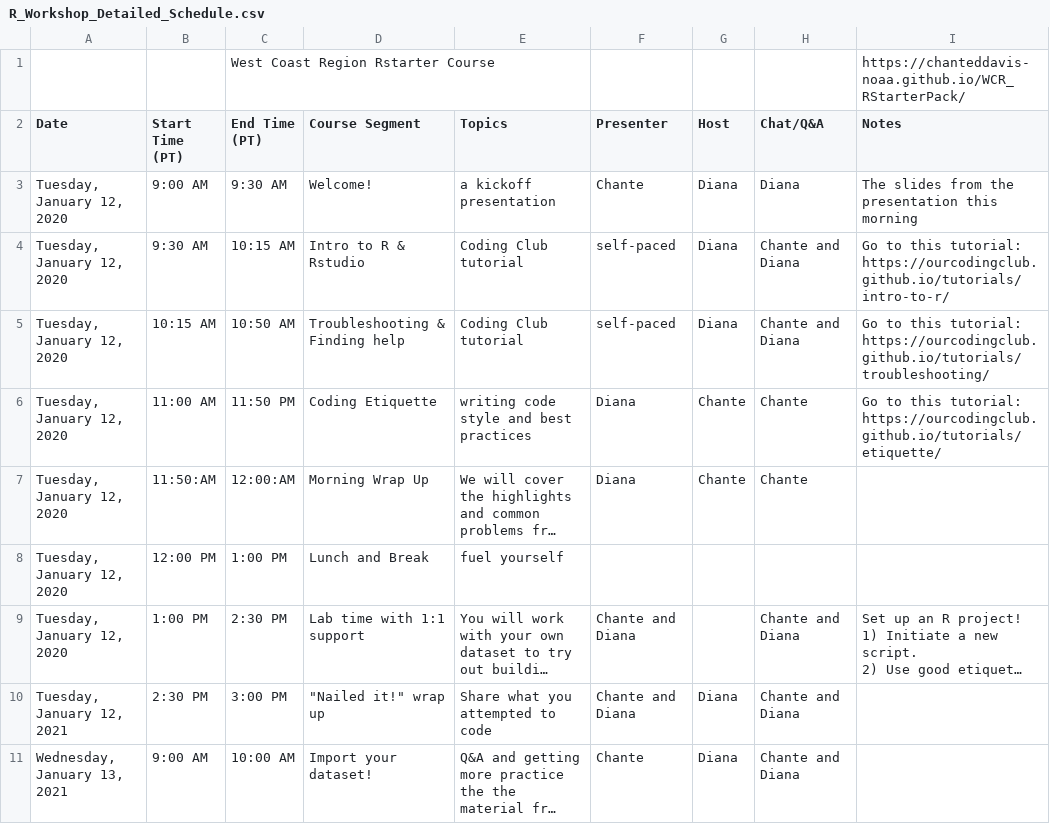
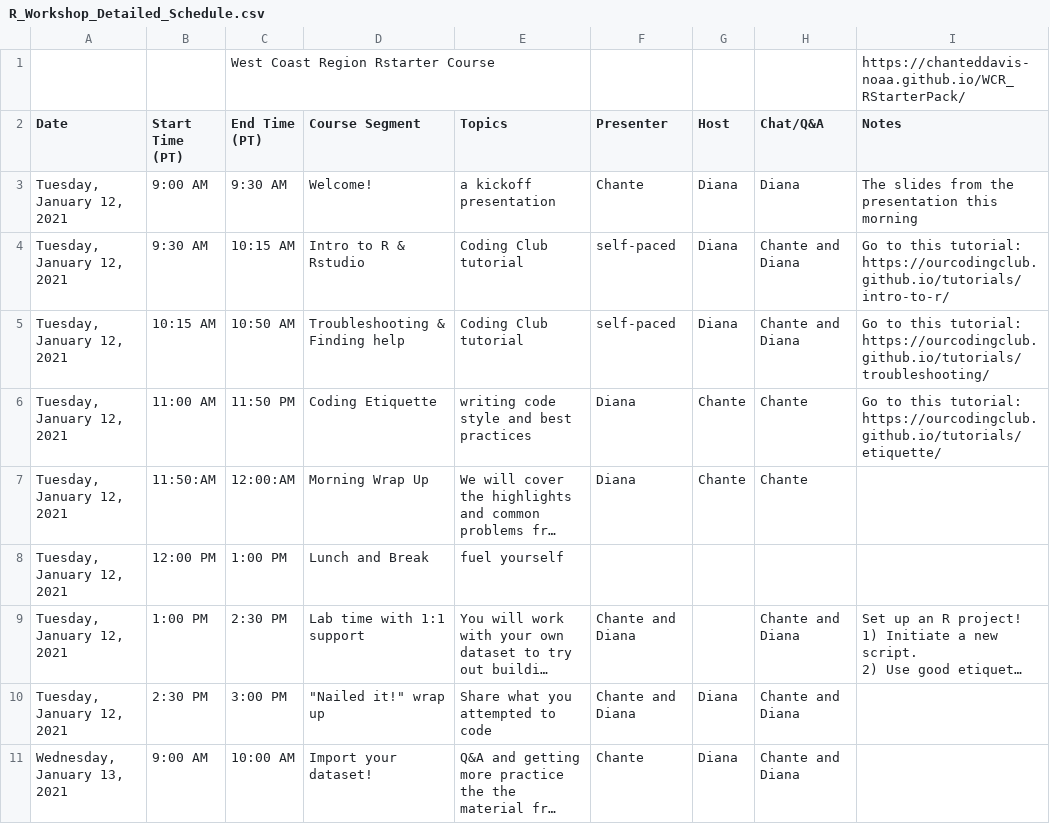
Before and after one commit to ChanteDDavis-NOAA/WCR_RStarterPack, a CSV file: R_Workshop_Detailed_Schedule.csv, drawn as a sheet; only a part is shown; long unchanged cells end in …; the diff names each change by its address in the sheet, - before the commit and + after, or states it on an @@ line.

Commit message:
fixed a date error

```diff
--- a/R_Workshop_Detailed_Schedule.csv
+++ b/R_Workshop_Detailed_Schedule.csv
-A3:A9 (Date): Tuesday, January 12, 2020
+A3:A9 (Date): Tuesday, January 12, 2021
```
